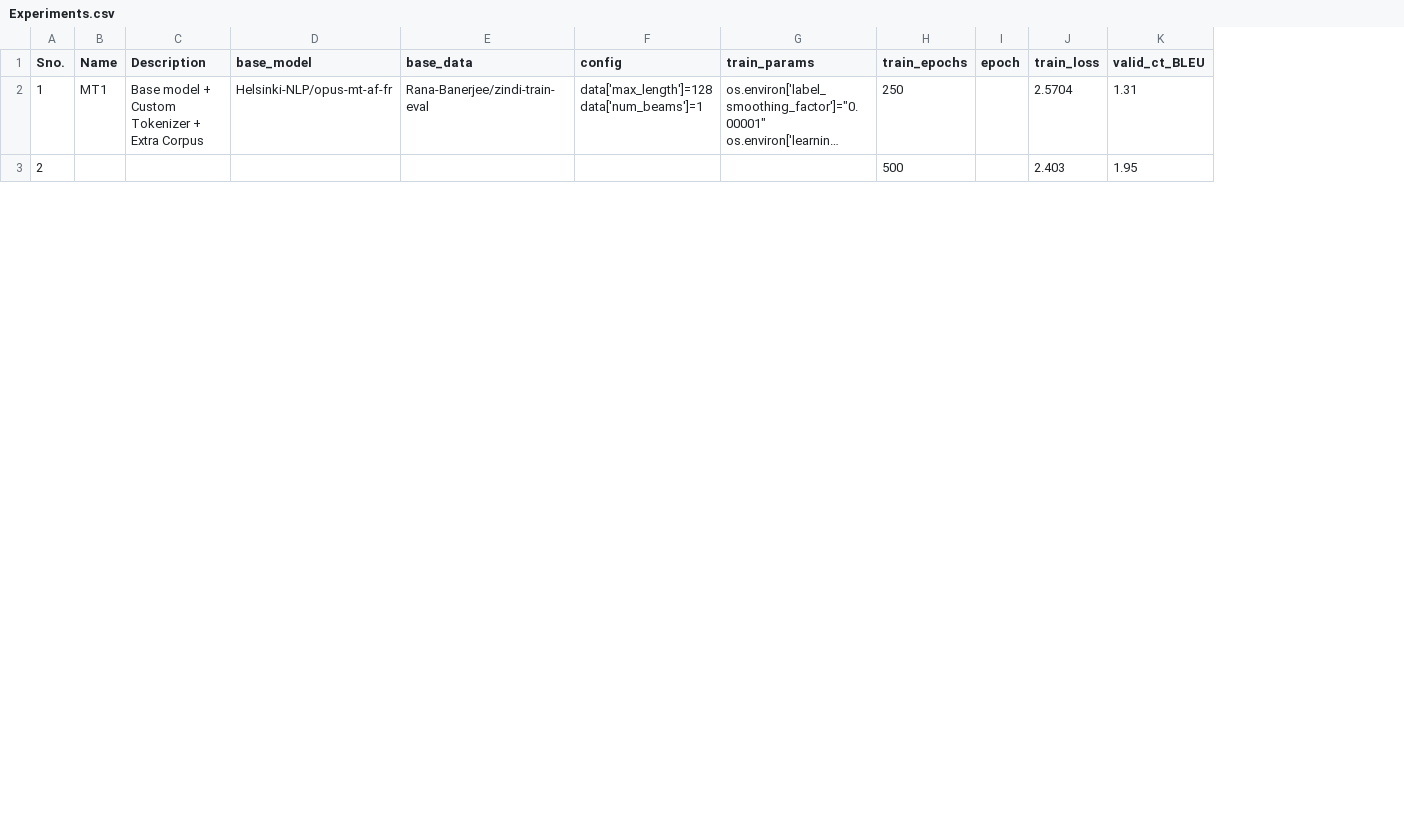
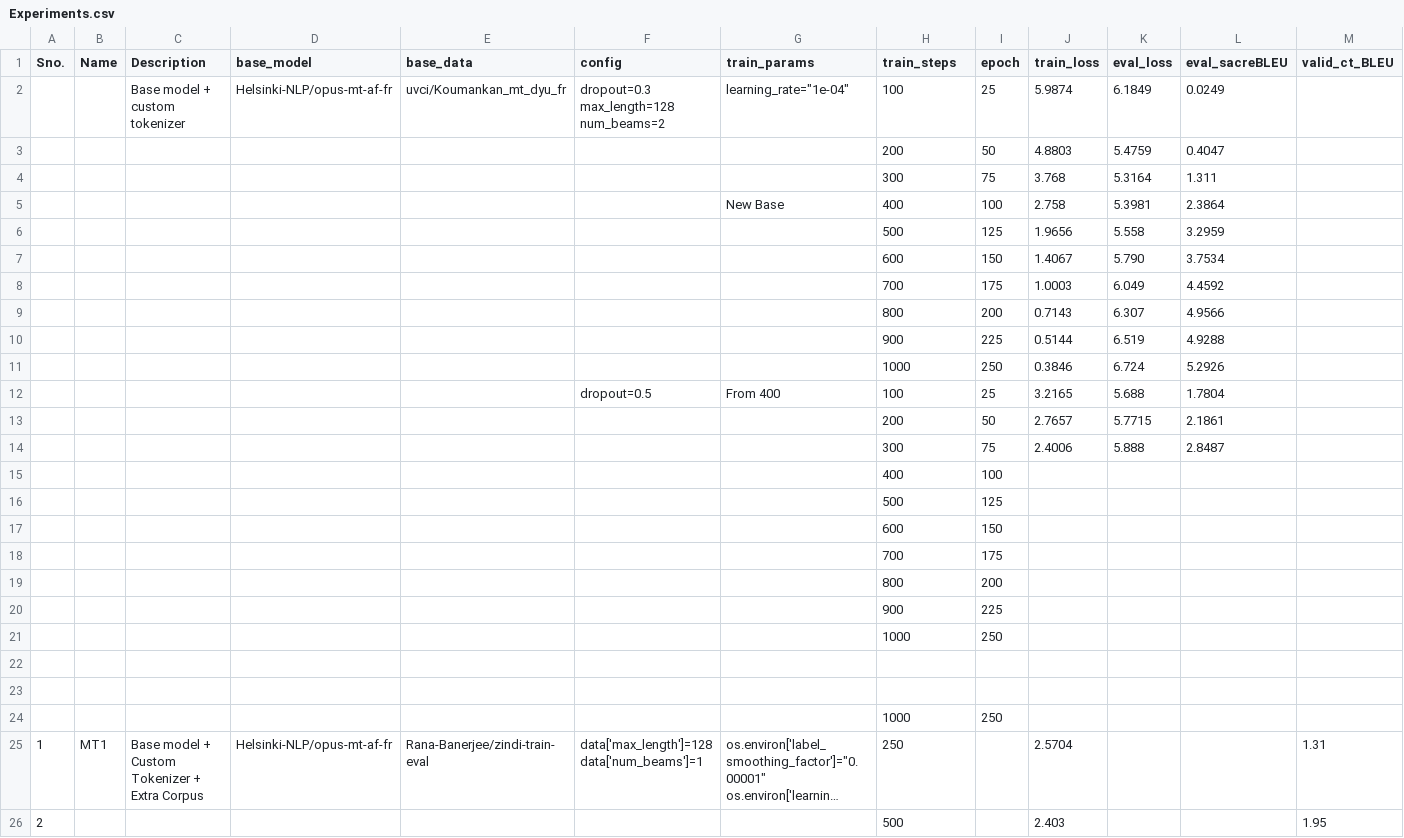
Before and after one commit to Rana-Banerjee/zindi, a CSV file: Experiments.csv, drawn as a sheet; only a part is shown; long unchanged cells end in …; rows hold the shown columns only; ↵ is a line break in a cell; the diff names each change by its address in the sheet, - before the commit and + after, or states it on an @@ line.

```diff
--- a/Experiments.csv
+++ b/Experiments.csv
+column K (eval_loss), empty
+column L (eval_sacreBLEU), empty
-H1: train_epochs
+H1: train_steps
+row 2:  |  | Base model + custom tokenizer | Helsinki-NLP/opus-mt-af-fr | uvci/Koumankan_mt_dyu_fr | dropout=0.3 ↵ max_length=128 ↵ num_beams=2 | learning_rate="1e-04" | 100 | 25 | 5.9874 | 6.1849 | 0.0249
+row 3:  |  |  |  |  |  |  | 200 | 50 | 4.8803 | 5.4759 | 0.4047
+row 4:  |  |  |  |  |  |  | 300 | 75 | 3.768 | 5.3164 | 1.311
+row 5:  |  |  |  |  |  | New Base | 400 | 100 | 2.758 | 5.3981 | 2.3864
+row 6:  |  |  |  |  |  |  | 500 | 125 | 1.9656 | 5.558 | 3.2959
+row 7:  |  |  |  |  |  |  | 600 | 150 | 1.4067 | 5.790 | 3.7534
+row 8:  |  |  |  |  |  |  | 700 | 175 | 1.0003 | 6.049 | 4.4592
+row 9:  |  |  |  |  |  |  | 800 | 200 | 0.7143 | 6.307 | 4.9566
+row 10:  |  |  |  |  |  |  | 900 | 225 | 0.5144 | 6.519 | 4.9288
+row 11:  |  |  |  |  |  |  | 1000 | 250 | 0.3846 | 6.724 | 5.2926
+row 12:  |  |  |  |  | dropout=0.5 | From 400 | 100 | 25 | 3.2165 | 5.688 | 1.7804
+row 13:  |  |  |  |  |  |  | 200 | 50 | 2.7657 | 5.7715 | 2.1861
+row 14:  |  |  |  |  |  |  | 300 | 75 | 2.4006 | 5.888 | 2.8487
+row 15:  |  |  |  |  |  |  | 400 | 100
+row 16:  |  |  |  |  |  |  | 500 | 125
+row 17:  |  |  |  |  |  |  | 600 | 150
+row 18:  |  |  |  |  |  |  | 700 | 175
+row 19:  |  |  |  |  |  |  | 800 | 200
+row 20:  |  |  |  |  |  |  | 900 | 225
+row 21:  |  |  |  |  |  |  | 1000 | 250
+row 22: (empty)
+row 23: (empty)
+row 24:  |  |  |  |  |  |  | 1000 | 250
```
Also changed, not shown: 6 other files.
